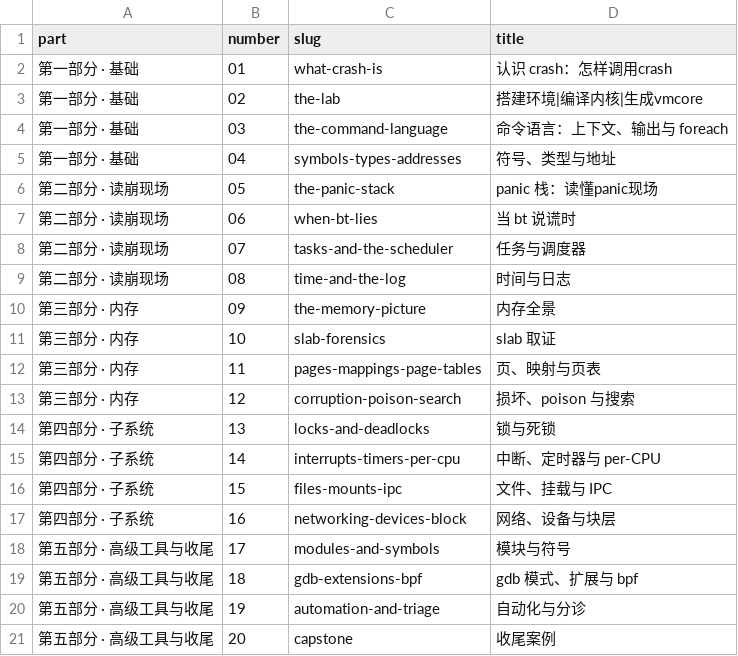
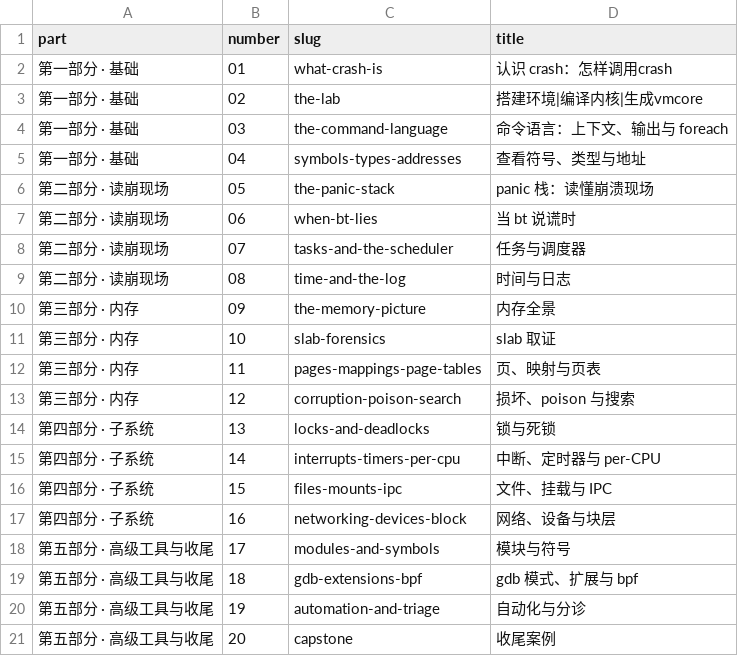
Before and after one commit to daveyoung/crash-lab, a TSV file: site/plan.zh.tsv, drawn as a sheet.

```diff
--- a/site/plan.zh.tsv
+++ b/site/plan.zh.tsv
@@ -4,4 +4,4 @@ part	number	slug	title
 第一部分 · 基础	03	the-command-language	命令语言：上下文、输出与 foreach
-第一部分 · 基础	04	symbols-types-addresses	符号、类型与地址
-第二部分 · 读崩现场	05	the-panic-stack	panic 栈：读懂panic现场
+第一部分 · 基础	04	symbols-types-addresses	查看符号、类型与地址
+第二部分 · 读崩现场	05	the-panic-stack	panic 栈：读懂崩溃现场
 第二部分 · 读崩现场	06	when-bt-lies	当 bt 说谎时
```
Also changed, not shown: 11 other files.
